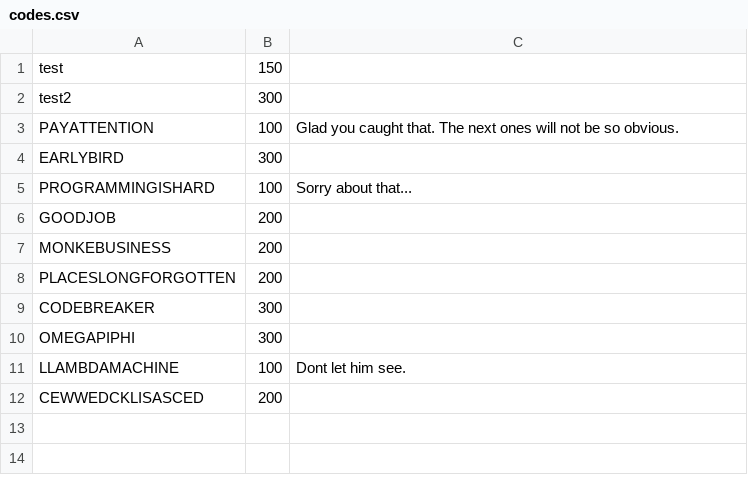
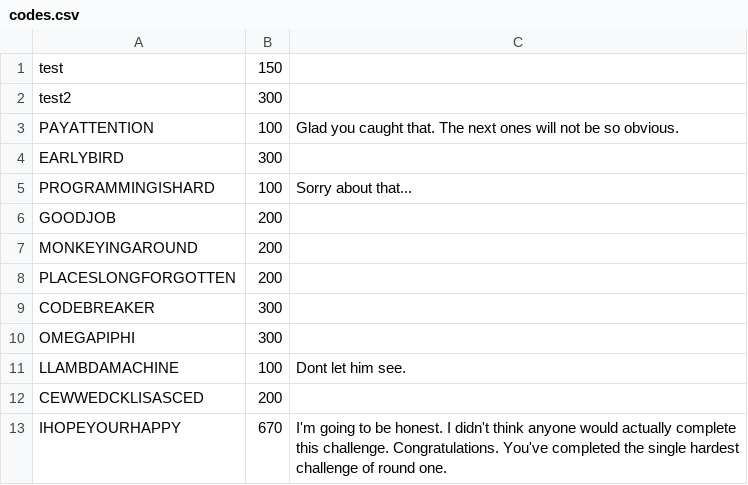
Before and after one commit to greenecad/omega, a CSV file: app/static/codes.csv, drawn as a sheet.

Commit message:
order challenges

```diff
--- a/app/static/codes.csv
+++ b/app/static/codes.csv
@@ -6,3 +6,3 @@
 "GOODJOB",200
-"MONKEBUSINESS",200
+"MONKEYINGAROUND",200
 "PLACESLONGFORGOTTEN",200
@@ -12 +12,2 @@
 "CEWWEDCKLISASCED",200
+"IHOPEYOURHAPPY",670, I'm going to be honest. I didn't think anyone would actually complete this challenge. Congratulations. You've completed the single hardest challenge of round one.
```
Also changed, not shown: 9 other files.
